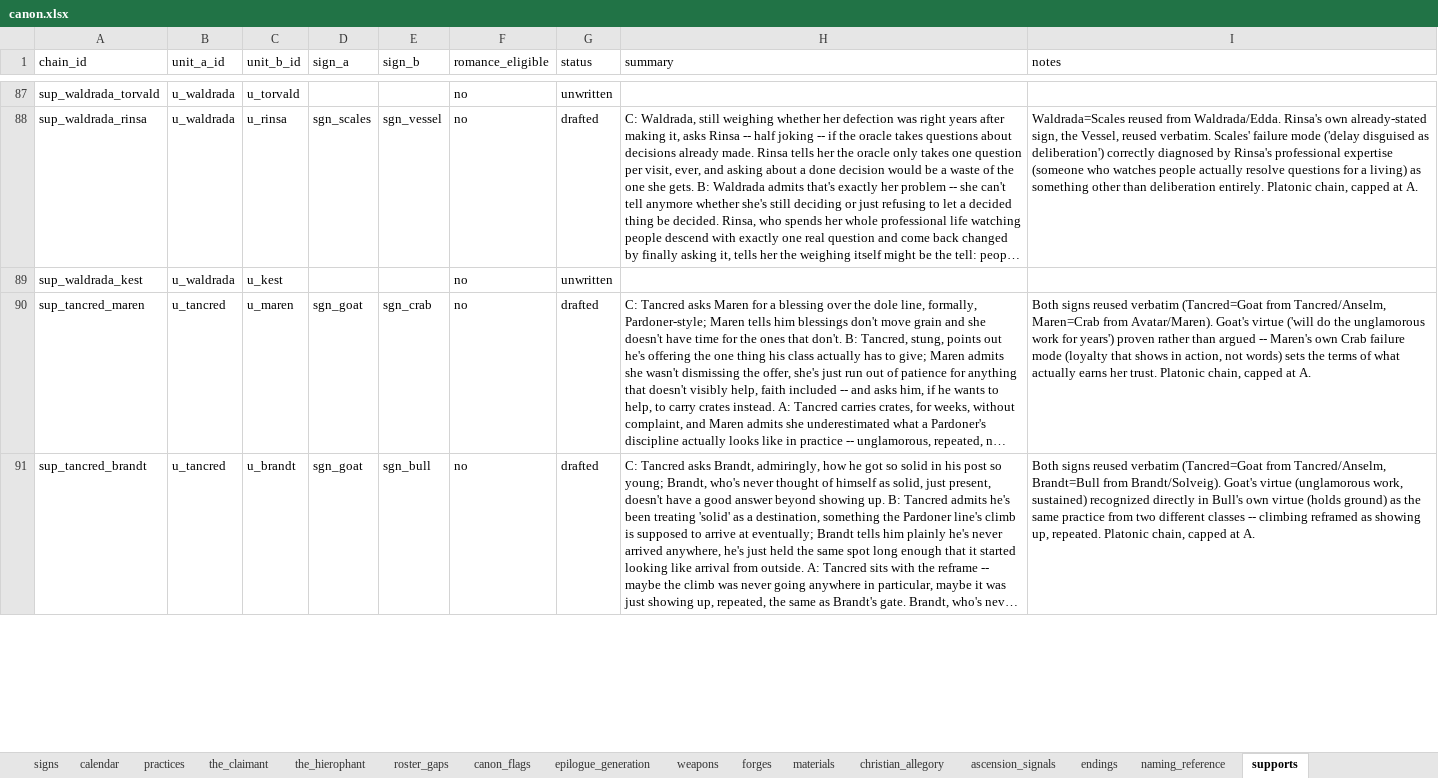
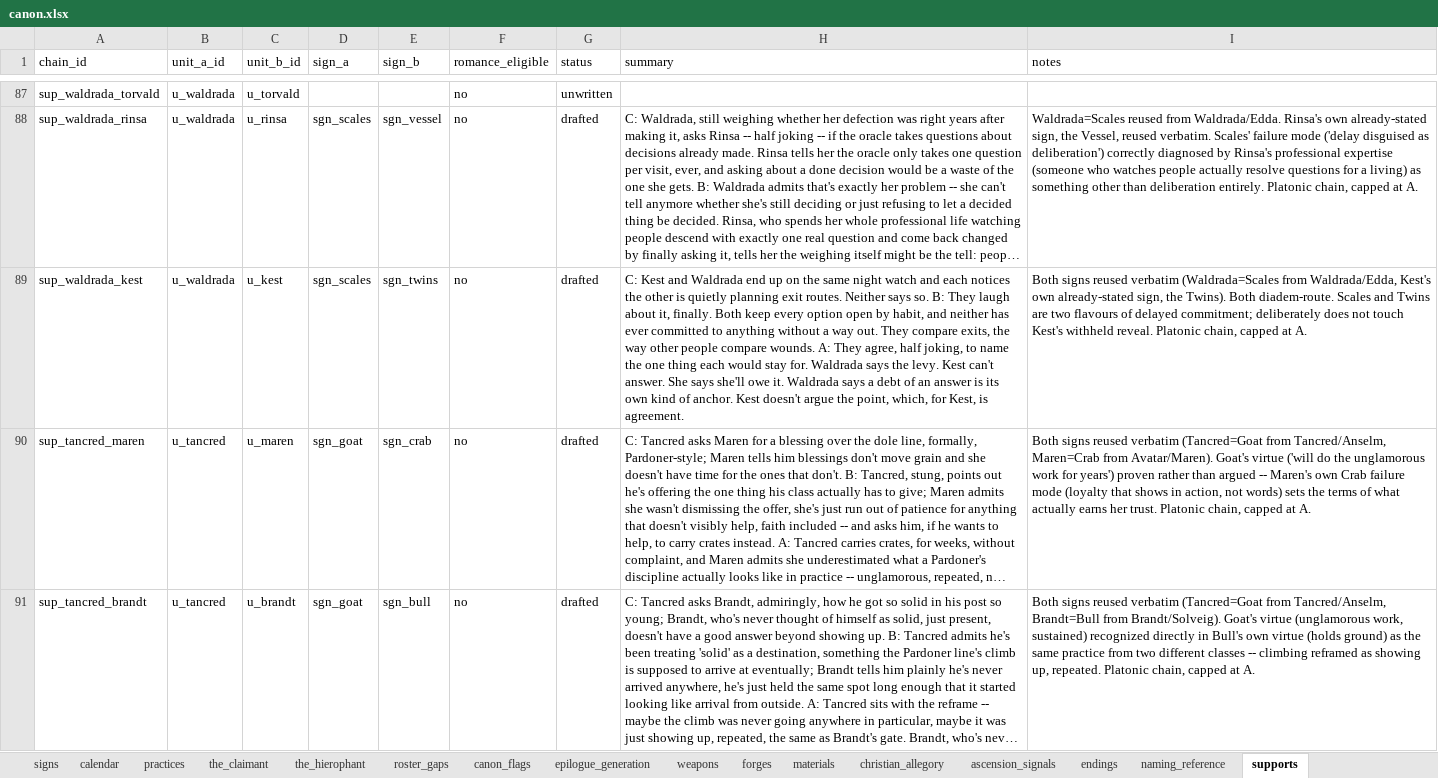
Before and after one commit to nzkogan/srpg1, an Excel workbook: canon.xlsx, sheet supports, drawn as a sheet; only a part is shown, gaps mark what is left out; long unchanged cells end in …; values as stored, in another font and other column widths than the file's, no borders; the diff covers the shown part only; the diff names each change by its address in the sheet, - before the commit and + after, or states it on an @@ line.

```diff
--- a/canon.xlsx (sheet supports)
+++ b/canon.xlsx (sheet supports)
-D89 (sign_a): (empty)
+D89 (sign_a): sgn_scales
-E89 (sign_b): (empty)
+E89 (sign_b): sgn_twins
-G89 (status): unwritten
+G89 (status): drafted
-H89 (summary): (empty)
+H89 (summary): C: Kest and Waldrada end up on the same night watch and each notices the other is quietly planning exit routes. Neither says so. B: They laugh about it, finally. Both keep every option open by habit, and neither has ever committed to anything without a way out. They compare exits, the way other people compare wounds. A: They agree, half joking, to name the one thing each would stay for. Waldrada says the levy. Kest can't answer. She says she'll owe it. Waldrada says a debt of an answer is its own kind of anchor. Kest doesn't argue the point, which, for Kest, is agreement.
-I89 (notes): (empty)
+I89 (notes): Both signs reused verbatim (Waldrada=Scales from Waldrada/Edda, Kest's own already-stated sign, the Twins). Both diadem-route. Scales and Twins are two flavours of delayed commitment; deliberately does not touch Kest's withheld reveal. Platonic chain, capped at A.
```
Also changed, not shown: 45 edited cells elsewhere in this sheet, 2 other files.
